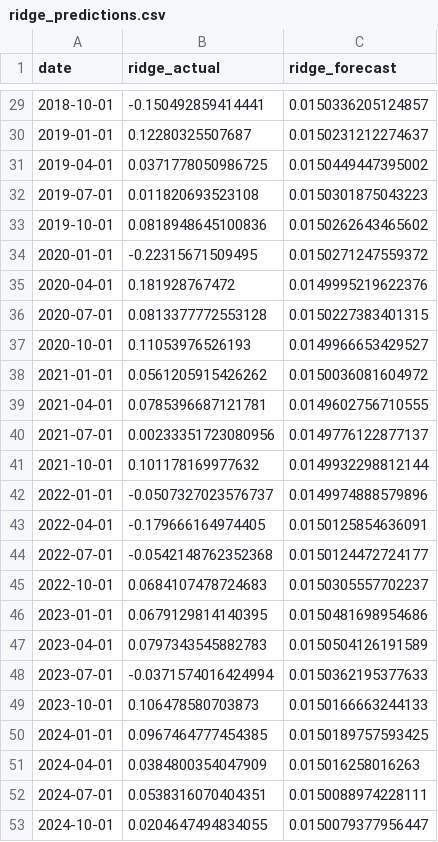
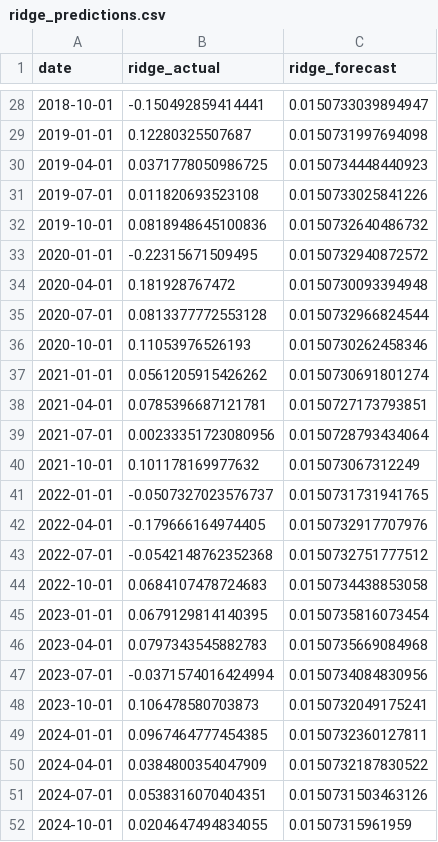
Before and after one commit to mnadhifh/EC4308_SP500, a CSV file: data/ridge_predictions.csv, drawn as a sheet; only a part is shown, gaps mark what is left out; the diff covers the shown part only.

```diff
--- a/data/ridge_predictions.csv
+++ b/data/ridge_predictions.csv
@@ -29,25 +28,25 @@
-2018-10-01,-0.150492859414441,0.0150336205124857
-2019-01-01,0.12280325507687,0.0150231212274637
-2019-04-01,0.0371778050986725,0.0150449447395002
-2019-07-01,0.011820693523108,0.0150301875043223
-2019-10-01,0.0818948645100836,0.0150262643465602
-2020-01-01,-0.22315671509495,0.0150271247559372
-2020-04-01,0.181928767472,0.0149995219622376
-2020-07-01,0.0813377772553128,0.0150227383401315
-2020-10-01,0.11053976526193,0.0149966653429527
-2021-01-01,0.0561205915426262,0.0150036081604972
-2021-04-01,0.0785396687121781,0.0149602756710555
-2021-07-01,0.00233351723080956,0.0149776122877137
-2021-10-01,0.101178169977632,0.0149932298812144
-2022-01-01,-0.0507327023576737,0.0149974888579896
-2022-04-01,-0.179666164974405,0.0150125854636091
-2022-07-01,-0.0542148762352368,0.0150124472724177
-2022-10-01,0.0684107478724683,0.0150305557702237
-2023-01-01,0.0679129814140395,0.0150481698954686
-2023-04-01,0.0797343545882783,0.0150504126191589
-2023-07-01,-0.0371574016424994,0.0150362195377633
-2023-10-01,0.106478580703873,0.0150166663244133
-2024-01-01,0.0967464777454385,0.0150189757593425
-2024-04-01,0.0384800354047909,0.015016258016263
-2024-07-01,0.0538316070404351,0.0150088974228111
-2024-10-01,0.0204647494834055,0.0150079377956447
+2018-10-01,-0.150492859414441,0.0150733039894947
+2019-01-01,0.12280325507687,0.0150731997694098
+2019-04-01,0.0371778050986725,0.0150734448440923
+2019-07-01,0.011820693523108,0.0150733025841226
+2019-10-01,0.0818948645100836,0.0150732640486732
+2020-01-01,-0.22315671509495,0.0150732940872572
+2020-04-01,0.181928767472,0.0150730093394948
+2020-07-01,0.0813377772553128,0.0150732966824544
+2020-10-01,0.11053976526193,0.0150730262458346
+2021-01-01,0.0561205915426262,0.0150730691801274
+2021-04-01,0.0785396687121781,0.0150727173793851
+2021-07-01,0.00233351723080956,0.0150728793434064
+2021-10-01,0.101178169977632,0.015073067312249
+2022-01-01,-0.0507327023576737,0.0150731731941765
+2022-04-01,-0.179666164974405,0.0150732917707976
+2022-07-01,-0.0542148762352368,0.0150732751777512
+2022-10-01,0.0684107478724683,0.0150734438853058
+2023-01-01,0.0679129814140395,0.0150735816073454
+2023-04-01,0.0797343545882783,0.0150735669084968
+2023-07-01,-0.0371574016424994,0.0150734084830956
+2023-10-01,0.106478580703873,0.0150732049175241
+2024-01-01,0.0967464777454385,0.0150732360127811
+2024-04-01,0.0384800354047909,0.0150732187830522
+2024-07-01,0.0538316070404351,0.0150731503463126
+2024-10-01,0.0204647494834055,0.01507315961959
```
Also changed, not shown: 1 removed row and 26 edited cells elsewhere in this file, 6 other files.
